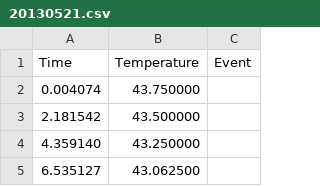
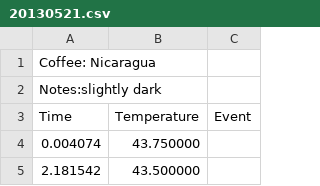
Before and after one commit to spontarelliam/pyRoast, a CSV file: Roasts/20130521.csv, drawn as a sheet; only a part is shown; the shorter side is filled out with more unchanged rows.

Commit message:
added textbox for coffee type and notes about roast.

```diff
--- a/Roasts/20130521.csv
+++ b/Roasts/20130521.csv
@@ -1 +1,3 @@
+Coffee: Nicaragua
+Notes:slightly dark
 Time,Temperature,Event
```
Also changed, not shown: 4 other files.
